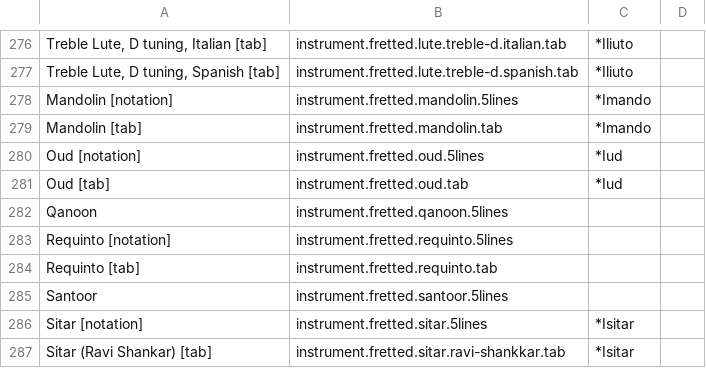
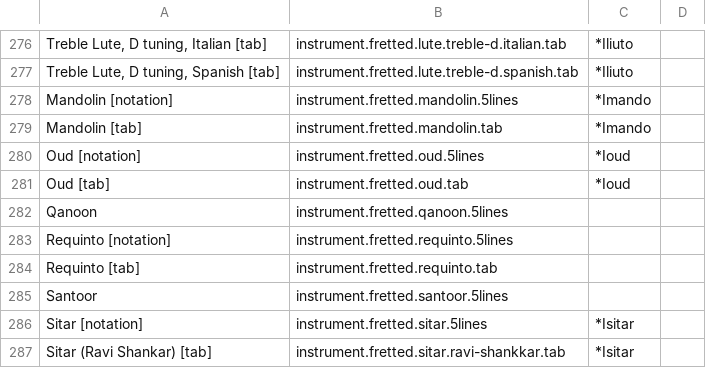
Before and after one commit to hleveillegauvin/sib2humPlugin, a CSV file: InstrumentNameConverter/InstrumentNames.csv, drawn as a sheet; only a part is shown, gaps mark what is left out.

Commit message:
Update InstrumentNames.csv

```diff
--- a/InstrumentNameConverter/InstrumentNames.csv
+++ b/InstrumentNameConverter/InstrumentNames.csv
@@ -279,4 +279,4 @@ Mandolin [notation],instrument.fretted.mandolin.5lines,*Imando,
 Mandolin [tab],instrument.fretted.mandolin.tab,*Imando,
-Oud [notation],instrument.fretted.oud.5lines,*Iud,
-Oud [tab],instrument.fretted.oud.tab,*Iud,
+Oud [notation],instrument.fretted.oud.5lines,*Ioud,
+Oud [tab],instrument.fretted.oud.tab,*Ioud,
 Qanoon,instrument.fretted.qanoon.5lines,,
```
